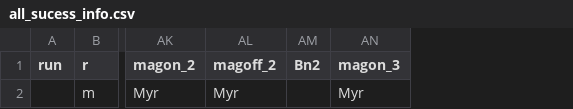
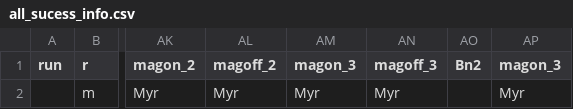
Before and after one commit to Hannah-RS/planetesimal-magnetic-history, a CSV file: all_sucess_info.csv, drawn as a sheet; only a part is shown, gaps mark what is left out; the diff names each change by its address in the sheet, - before the commit and + after, or states it on an @@ line.

```diff
--- a/all_sucess_info.csv
+++ b/all_sucess_info.csv
+column AM (magon_3), row 2: Myr
+column AN (magoff_3), row 2: Myr
```
Also changed, not shown: Templates/run_results.csv, 1 other file.
